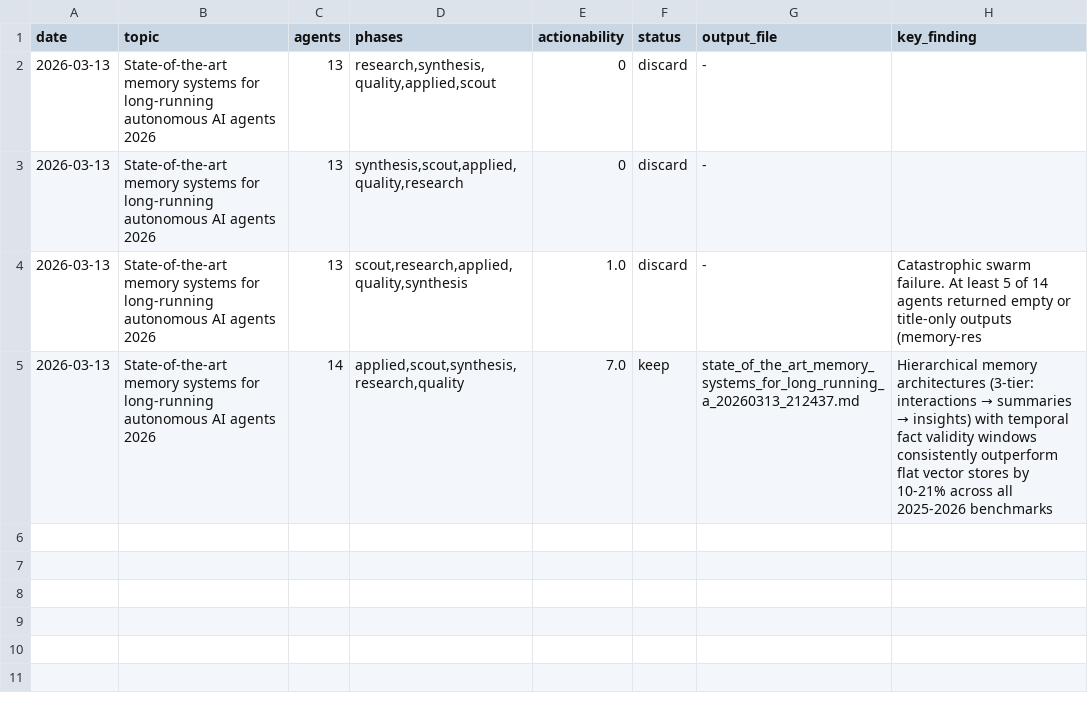
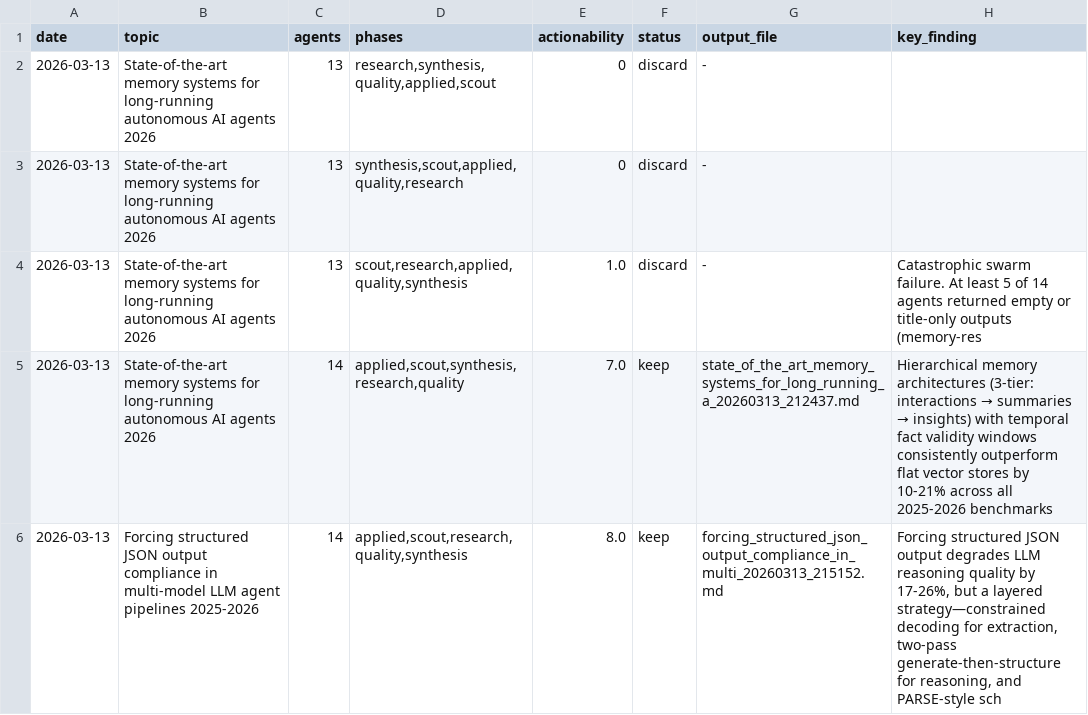
Before and after one commit to Joona-t/research-swarm, a TSV file: research-log.tsv, drawn as a sheet; the diff names each change by its address in the sheet, - before the commit and + after, or states it on an @@ line.

Commit message:
Apply JSON compliance research: PARSE schemas, two-pass reasoning, retry logic
Implements findings from research run #2 (structured JSON output compliance):

agents.py:
- PARSE-style schema optimization: every field has description, examples, enums
- JSON_OUTPUT_INSTRUCTION appended to all scout/researcher/applied/critic prompts
- TWO_PASS_INSTRUCTION for judge and synthesizer — reason freely, then output JSON
  (avoids 17-26% quality degradation from forcing JSON during complex reasoning)
- Made techniques array required in researcher schema (was optional, caused empty outputs)
- Added cardinality hints ("Include 3-8 sources", "3-5 experiments")

orchestrator.py:
- Bumped MAX_CONTEXT_CHARS from 3000 to 6000 (judge kept flagging truncation)
- Added retry logic: malformed output triggers one retry with stricter prompt
  (PARSE research: 92% error reduction within first retry)
- Added validate_phase_output() — checks required keys have real content,
  warns if >50% of agents in a phase produced unusable output
- Replaced simple ok/total counts with validation in all three parallel phases

```diff
--- a/research-log.tsv
+++ b/research-log.tsv
+row 6: 2026-03-13 | Forcing structured JSON output compliance in multi-model LLM agent pipelines 2025-2026 | 14 | applied,scout,research,quality,synthesis | 8.0 | keep | forcing_structured_json_output_compliance_in_multi_20260313_215152.md | Forcing structured JSON output degrades LLM reasoning quality by 17-26%, but a layered strategy—constrained decoding for extraction, two-pass generate-then-structure for reasoning, and PARSE-style sch
```
Also changed, not shown: 2 other files.
